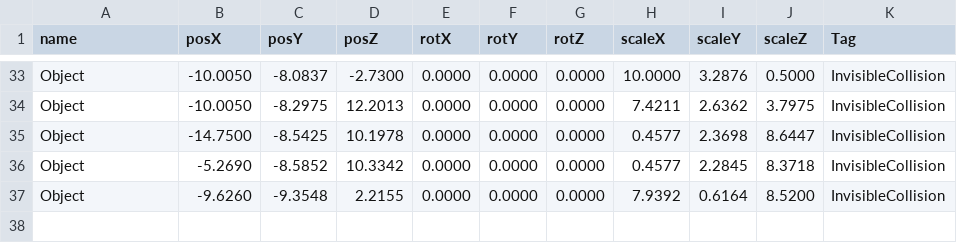
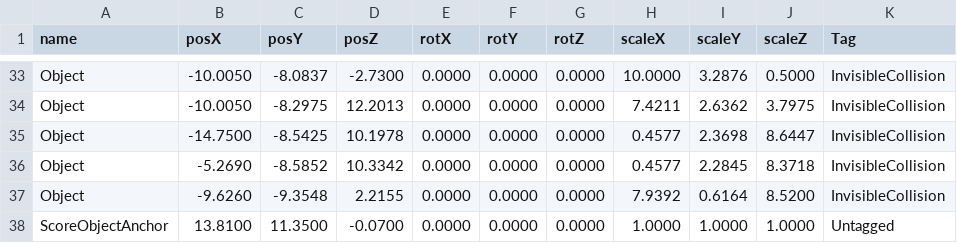
Before and after one commit to wizgame2023/2025afterGame, a CSV file: 2025afterGame/media/Stage/positions.csv, drawn as a sheet; only a part is shown, gaps mark what is left out.

```diff
--- a/2025afterGame/media/Stage/positions.csv
+++ b/2025afterGame/media/Stage/positions.csv
@@ -37 +37,2 @@ Object,-5.2690,-8.5852,10.3342,0.0000,0.0000,0.0000,0.4577,2.2845,8.3718,Invisib
 Object,-9.6260,-9.3548,2.2155,0.0000,0.0000,0.0000,7.9392,0.6164,8.5200,InvisibleCollision
+ScoreObjectAnchor,13.8100,11.3500,-0.0700,0.0000,0.0000,0.0000,1.0000,1.0000,1.0000,Untagged
```
Also changed, not shown: 7 other files.
